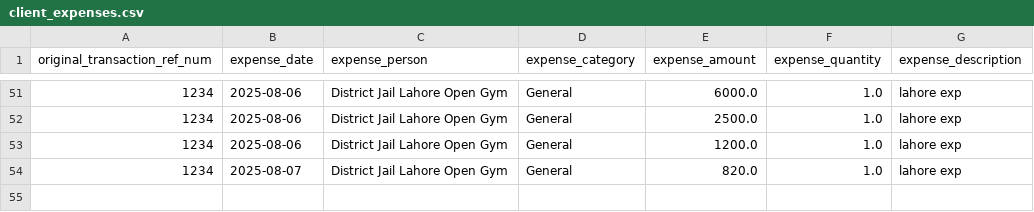
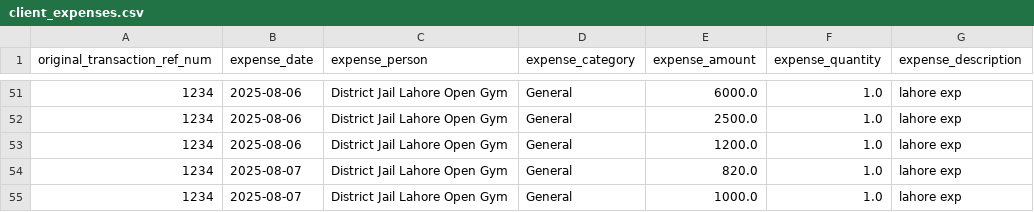
Before and after one commit to WorkProfile-web/payments-summary, a CSV file: client_expenses.csv, drawn as a sheet; only a part is shown, gaps mark what is left out; the diff names each change by its address in the sheet, - before the commit and + after, or states it on an @@ line.

```diff
--- a/client_expenses.csv
+++ b/client_expenses.csv
+row 55: 1234 | 2025-08-07 | District Jail Lahore Open Gym | General | 1000.0 | 1.0 | lahore exp
```
Also changed, not shown: 1 other file.
